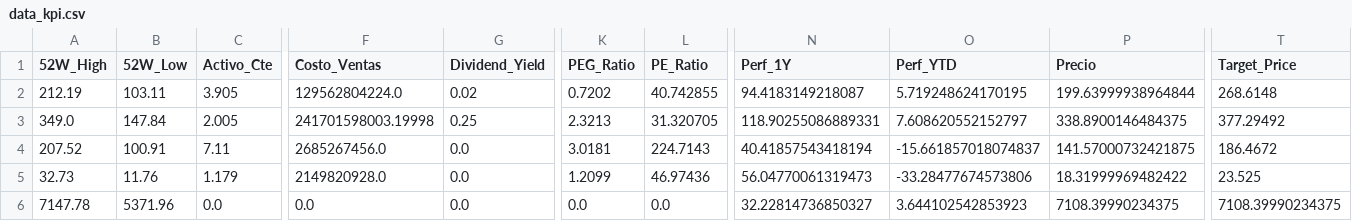
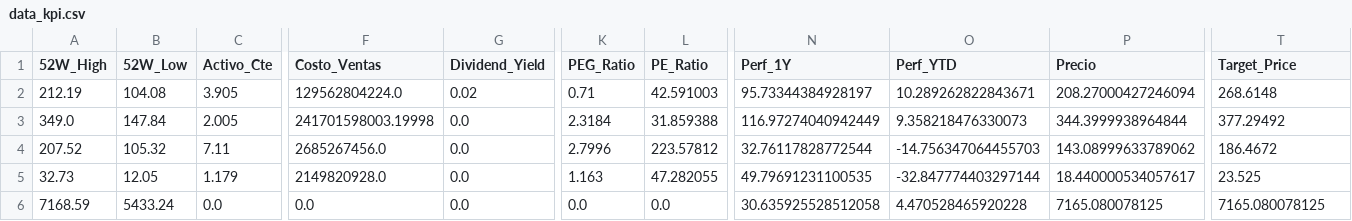
Before and after one commit to nicolasbobadillat/Indicadores, a CSV file: data_kpi.csv, drawn as a sheet; only a part is shown, gaps mark what is left out; the diff covers the shown part only; the diff names each change by its address in the sheet, - before the commit and + after, or states it on an @@ line.

```diff
--- a/data_kpi.csv
+++ b/data_kpi.csv
-B2 (52W_Low): 103.11
+B2 (52W_Low): 104.08
-K2 (PEG_Ratio): 0.7202
+K2 (PEG_Ratio): 0.71
-L2 (PE_Ratio): 40.742855
+L2 (PE_Ratio): 42.591003
-N2 (Perf_1Y): 94.4183149218087
+N2 (Perf_1Y): 95.73344384928197
-O2 (Perf_YTD): 5.719248624170195
+O2 (Perf_YTD): 10.289262822843671
-P2 (Precio): 199.63999938964844
+P2 (Precio): 208.27000427246094
-G3 (Dividend_Yield): 0.25
+G3 (Dividend_Yield): 0.0
-K3 (PEG_Ratio): 2.3213
+K3 (PEG_Ratio): 2.3184
-L3 (PE_Ratio): 31.320705
+L3 (PE_Ratio): 31.859388
-N3 (Perf_1Y): 118.90255086889331
+N3 (Perf_1Y): 116.97274040942449
-O3 (Perf_YTD): 7.608620552152797
+O3 (Perf_YTD): 9.358218476330073
-P3 (Precio): 338.8900146484375
+P3 (Precio): 344.3999938964844
-B4 (52W_Low): 100.91
+B4 (52W_Low): 105.32
-K4 (PEG_Ratio): 3.0181
+K4 (PEG_Ratio): 2.7996
-L4 (PE_Ratio): 224.7143
+L4 (PE_Ratio): 223.57812
-N4 (Perf_1Y): 40.41857543418194
+N4 (Perf_1Y): 32.76117828772544
-O4 (Perf_YTD): -15.661857018074837
+O4 (Perf_YTD): -14.756347064455703
-P4 (Precio): 141.57000732421875
+P4 (Precio): 143.08999633789062
-B5 (52W_Low): 11.76
+B5 (52W_Low): 12.05
-K5 (PEG_Ratio): 1.2099
+K5 (PEG_Ratio): 1.163
-L5 (PE_Ratio): 46.97436
+L5 (PE_Ratio): 47.282055
-N5 (Perf_1Y): 56.04770061319473
+N5 (Perf_1Y): 49.79691231100535
-O5 (Perf_YTD): -33.28477674573806
+O5 (Perf_YTD): -32.847774403297144
-P5 (Precio): 18.31999969482422
+P5 (Precio): 18.440000534057617
-A6 (52W_High): 7147.78
+A6 (52W_High): 7168.59
-B6 (52W_Low): 5371.96
+B6 (52W_Low): 5433.24
-N6 (Perf_1Y): 32.22814736850327
+N6 (Perf_1Y): 30.635925528512058
-O6 (Perf_YTD): 3.644102542853923
+O6 (Perf_YTD): 4.470528465920228
-P6 (Precio): 7108.39990234375
+P6 (Precio): 7165.080078125
-T6 (Target_Price): 7108.39990234375
+T6 (Target_Price): 7165.080078125
```
Also changed, not shown: 161 edited cells elsewhere in this file, data_history.csv, data_macro.csv.
